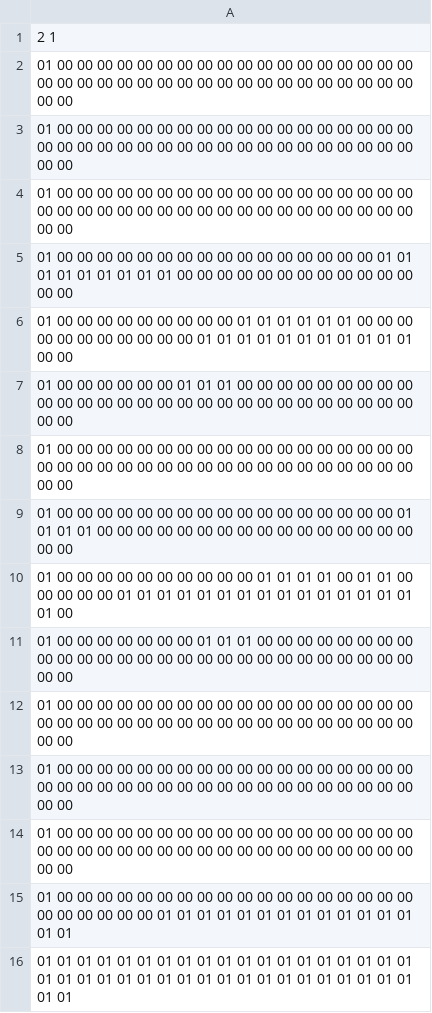
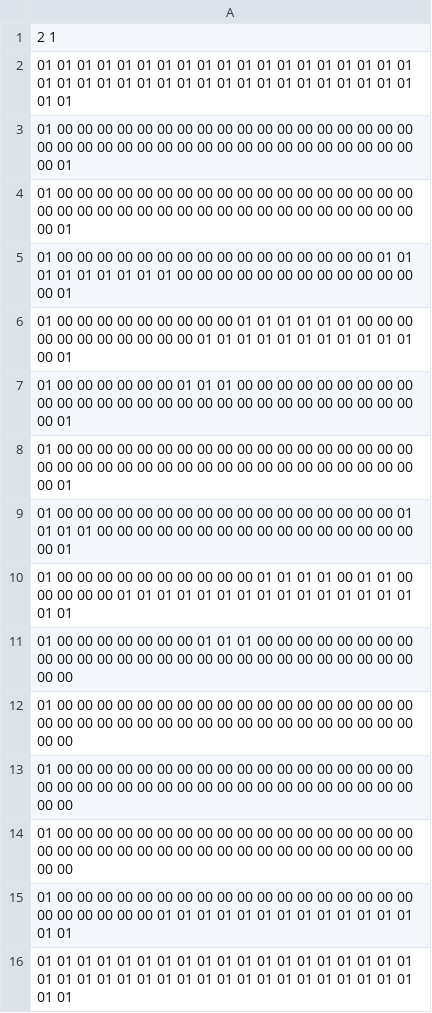
Before and after one commit to kgwong/ProjectSkystone, a CSV file: Levels/Level1/L1P1_formatted.csv, drawn as a sheet.

Commit message:
Change Level1_formatted files

```diff
--- a/Levels/Level1/L1P1_formatted.csv
+++ b/Levels/Level1/L1P1_formatted.csv
@@ -1,11 +1,11 @@
 2 1
-01 00 00 00 00 00 00 00 00 00 00 00 00 00 00 00 00 00 00 00 00 00 00 00 00 00 00 00 00 00 00 00 00 00 00 00 00 00 00 00
-01 00 00 00 00 00 00 00 00 00 00 00 00 00 00 00 00 00 00 00 00 00 00 00 00 00 00 00 00 00 00 00 00 00 00 00 00 00 00 00
-01 00 00 00 00 00 00 00 00 00 00 00 00 00 00 00 00 00 00 00 00 00 00 00 00 00 00 00 00 00 00 00 00 00 00 00 00 00 00 00
-01 00 00 00 00 00 00 00 00 00 00 00 00 00 00 00 00 01 01 01 01 01 01 01 01 01 00 00 00 00 00 00 00 00 00 00 00 00 00 00
-01 00 00 00 00 00 00 00 00 00 01 01 01 01 01 01 00 00 00 00 00 00 00 00 00 00 00 01 01 01 01 01 01 01 01 01 01 01 00 00
-01 00 00 00 00 00 00 01 01 01 00 00 00 00 00 00 00 00 00 00 00 00 00 00 00 00 00 00 00 00 00 00 00 00 00 00 00 00 00 00
-01 00 00 00 00 00 00 00 00 00 00 00 00 00 00 00 00 00 00 00 00 00 00 00 00 00 00 00 00 00 00 00 00 00 00 00 00 00 00 00
-01 00 00 00 00 00 00 00 00 00 00 00 00 00 00 00 00 00 01 01 01 01 00 00 00 00 00 00 00 00 00 00 00 00 00 00 00 00 00 00
-01 00 00 00 00 00 00 00 00 00 00 01 01 01 01 00 01 01 00 00 00 00 00 01 01 01 01 01 01 01 01 01 01 01 01 01 01 01 01 00
+01 01 01 01 01 01 01 01 01 01 01 01 01 01 01 01 01 01 01 01 01 01 01 01 01 01 01 01 01 01 01 01 01 01 01 01 01 01 01 01
+01 00 00 00 00 00 00 00 00 00 00 00 00 00 00 00 00 00 00 00 00 00 00 00 00 00 00 00 00 00 00 00 00 00 00 00 00 00 00 01
+01 00 00 00 00 00 00 00 00 00 00 00 00 00 00 00 00 00 00 00 00 00 00 00 00 00 00 00 00 00 00 00 00 00 00 00 00 00 00 01
+01 00 00 00 00 00 00 00 00 00 00 00 00 00 00 00 00 01 01 01 01 01 01 01 01 01 00 00 00 00 00 00 00 00 00 00 00 00 00 01
+01 00 00 00 00 00 00 00 00 00 01 01 01 01 01 01 00 00 00 00 00 00 00 00 00 00 00 01 01 01 01 01 01 01 01 01 01 01 00 01
+01 00 00 00 00 00 00 01 01 01 00 00 00 00 00 00 00 00 00 00 00 00 00 00 00 00 00 00 00 00 00 00 00 00 00 00 00 00 00 01
+01 00 00 00 00 00 00 00 00 00 00 00 00 00 00 00 00 00 00 00 00 00 00 00 00 00 00 00 00 00 00 00 00 00 00 00 00 00 00 01
+01 00 00 00 00 00 00 00 00 00 00 00 00 00 00 00 00 00 01 01 01 01 00 00 00 00 00 00 00 00 00 00 00 00 00 00 00 00 00 01
+01 00 00 00 00 00 00 00 00 00 00 01 01 01 01 00 01 01 00 00 00 00 00 01 01 01 01 01 01 01 01 01 01 01 01 01 01 01 01 01
 01 00 00 00 00 00 00 00 01 01 01 00 00 00 00 00 00 00 00 00 00 00 00 00 00 00 00 00 00 00 00 00 00 00 00 00 00 00 00 00
```
Also changed, not shown: Levels/Level1/L1P2_formatted.csv, Levels/Level1/L1P3_formatted.csv.
